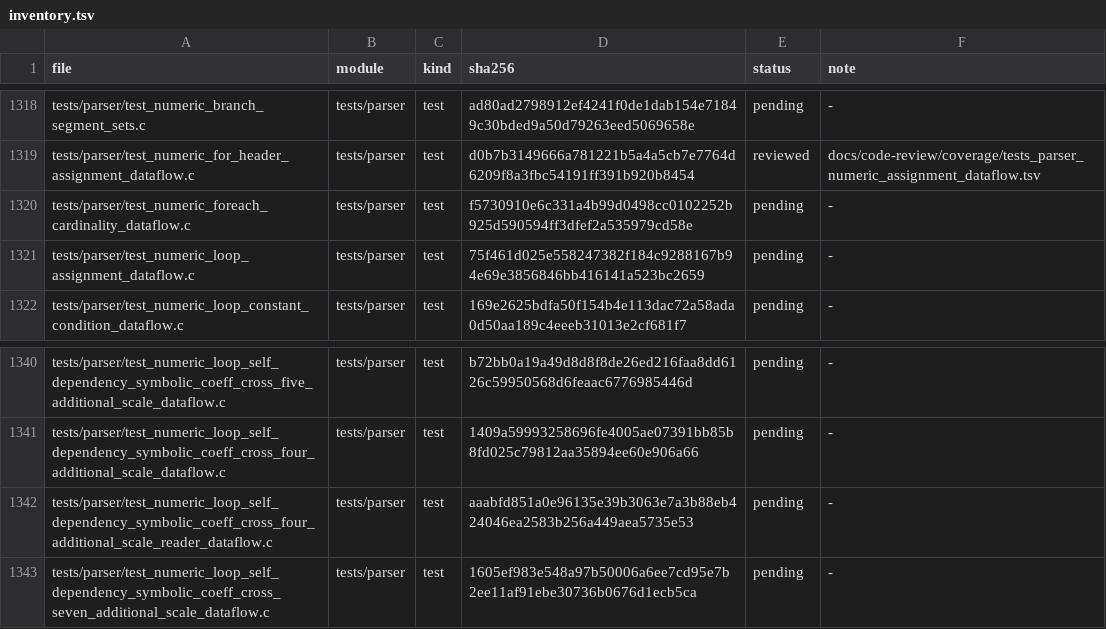
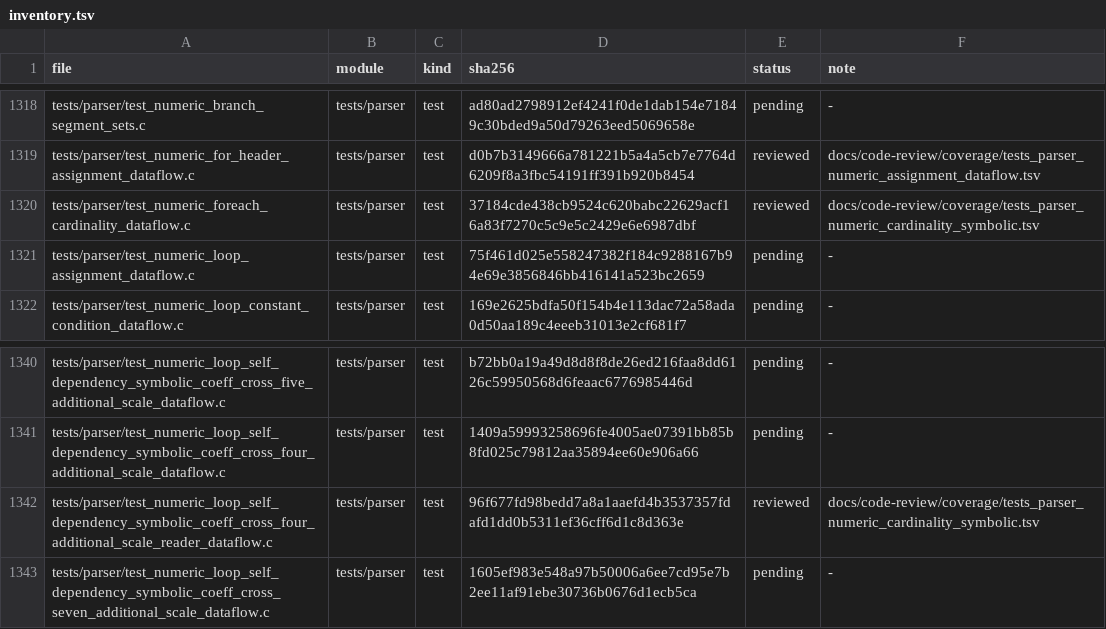
Before and after one commit to He-Jiahui/zr_vm, a TSV file: docs/code-review/inventory.tsv, drawn as a sheet; only a part is shown, gaps mark what is left out.

Commit message:
docs(review): annotate parser numeric cardinality test contracts

```diff
--- a/docs/code-review/inventory.tsv
+++ b/docs/code-review/inventory.tsv
@@ -1319,3 +1319,3 @@ tests/parser/test_numeric_branch_segment_sets.c	tests/parser	test	ad80ad2798912e
 tests/parser/test_numeric_for_header_assignment_dataflow.c	tests/parser	test	d0b7b3149666a781221b5a4a5cb7e7764d6209f8a3fbc54191ff391b920b8454	reviewed	docs/code-review/coverage/tests_parser_numeric_assignment_dataflow.tsv
-tests/parser/test_numeric_foreach_cardinality_dataflow.c	tests/parser	test	f5730910e6c331a4b99d0498cc0102252b925d590594ff3dfef2a535979cd58e	pending	-
+tests/parser/test_numeric_foreach_cardinality_dataflow.c	tests/parser	test	37184cde438cb9524c620babc22629acf16a83f7270c5c9e5c2429e6e6987dbf	reviewed	docs/code-review/coverage/tests_parser_numeric_cardinality_symbolic.tsv
 tests/parser/test_numeric_loop_assignment_dataflow.c	tests/parser	test	75f461d025e558247382f184c9288167b94e69e3856846bb416141a523bc2659	pending	-
@@ -1341,3 +1341,3 @@ tests/parser/test_numeric_loop_self_dependency_symbolic_coeff_cross_five_additio
 tests/parser/test_numeric_loop_self_dependency_symbolic_coeff_cross_four_additional_scale_dataflow.c	tests/parser	test	1409a59993258696fe4005ae07391bb85b8fd025c79812aa35894ee60e906a66	pending	-
-tests/parser/test_numeric_loop_self_dependency_symbolic_coeff_cross_four_additional_scale_reader_dataflow.c	tests/parser	test	aaabfd851a0e96135e39b3063e7a3b88eb424046ea2583b256a449aea5735e53	pending	-
+tests/parser/test_numeric_loop_self_dependency_symbolic_coeff_cross_four_additional_scale_reader_dataflow.c	tests/parser	test	96f677fd98bedd7a8a1aaefd4b3537357fdafd1dd0b5311ef36cff6d1c8d363e	reviewed	docs/code-review/coverage/tests_parser_numeric_cardinality_symbolic.tsv
 tests/parser/test_numeric_loop_self_dependency_symbolic_coeff_cross_seven_additional_scale_dataflow.c	tests/parser	test	1605ef983e548a97b50006a6ee7cd95e7b2ee11af91ebe30736b0676d1ecb5ca	pending	-
```
Also changed, not shown: 3 other files.
